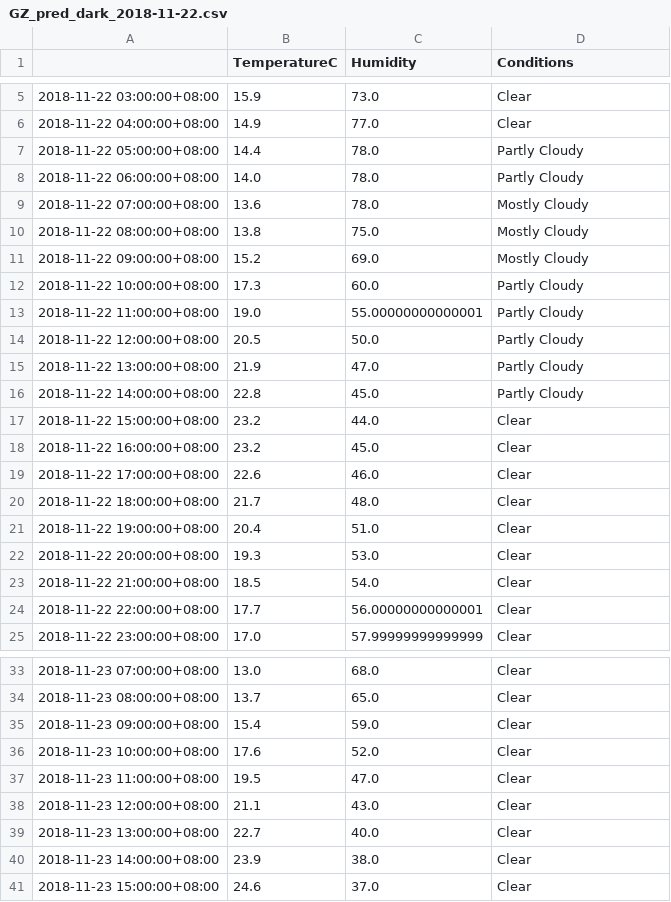
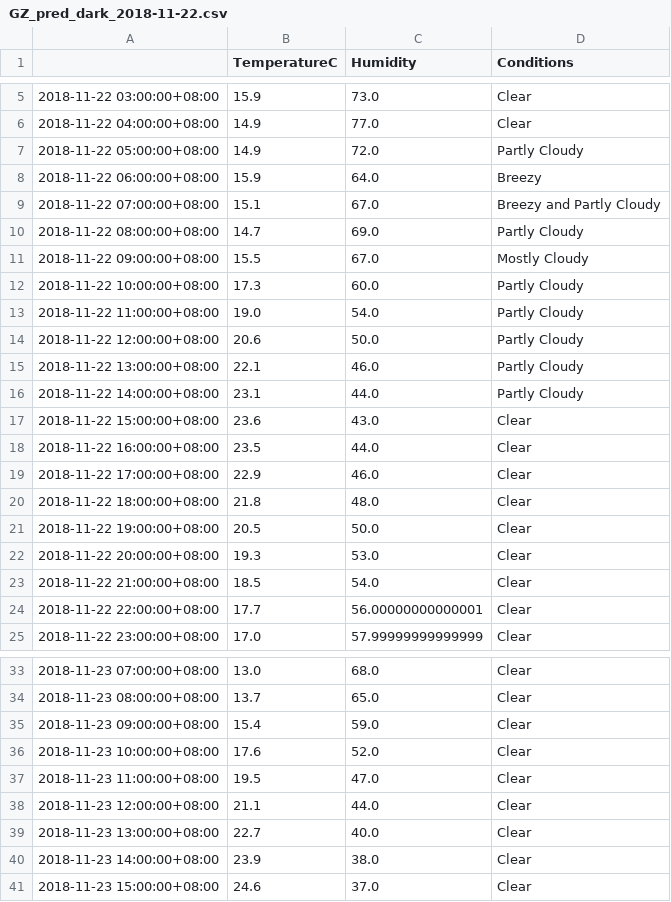
Before and after one commit to leonardmac0614/update_realtime, a CSV file: predict_files/GZ_pred_dark_2018-11-22.csv, drawn as a sheet; only a part is shown, gaps mark what is left out.

```diff
--- a/predict_files/GZ_pred_dark_2018-11-22.csv
+++ b/predict_files/GZ_pred_dark_2018-11-22.csv
@@ -6,17 +6,17 @@
 2018-11-22 04:00:00+08:00,14.9,77.0,Clear
-2018-11-22 05:00:00+08:00,14.4,78.0,Partly Cloudy
-2018-11-22 06:00:00+08:00,14.0,78.0,Partly Cloudy
-2018-11-22 07:00:00+08:00,13.6,78.0,Mostly Cloudy
-2018-11-22 08:00:00+08:00,13.8,75.0,Mostly Cloudy
-2018-11-22 09:00:00+08:00,15.2,69.0,Mostly Cloudy
+2018-11-22 05:00:00+08:00,14.9,72.0,Partly Cloudy
+2018-11-22 06:00:00+08:00,15.9,64.0,Breezy
+2018-11-22 07:00:00+08:00,15.1,67.0,Breezy and Partly Cloudy
+2018-11-22 08:00:00+08:00,14.7,69.0,Partly Cloudy
+2018-11-22 09:00:00+08:00,15.5,67.0,Mostly Cloudy
 2018-11-22 10:00:00+08:00,17.3,60.0,Partly Cloudy
-2018-11-22 11:00:00+08:00,19.0,55.00000000000001,Partly Cloudy
-2018-11-22 12:00:00+08:00,20.5,50.0,Partly Cloudy
-2018-11-22 13:00:00+08:00,21.9,47.0,Partly Cloudy
-2018-11-22 14:00:00+08:00,22.8,45.0,Partly Cloudy
-2018-11-22 15:00:00+08:00,23.2,44.0,Clear
-2018-11-22 16:00:00+08:00,23.2,45.0,Clear
-2018-11-22 17:00:00+08:00,22.6,46.0,Clear
-2018-11-22 18:00:00+08:00,21.7,48.0,Clear
-2018-11-22 19:00:00+08:00,20.4,51.0,Clear
+2018-11-22 11:00:00+08:00,19.0,54.0,Partly Cloudy
+2018-11-22 12:00:00+08:00,20.6,50.0,Partly Cloudy
+2018-11-22 13:00:00+08:00,22.1,46.0,Partly Cloudy
+2018-11-22 14:00:00+08:00,23.1,44.0,Partly Cloudy
+2018-11-22 15:00:00+08:00,23.6,43.0,Clear
+2018-11-22 16:00:00+08:00,23.5,44.0,Clear
+2018-11-22 17:00:00+08:00,22.9,46.0,Clear
+2018-11-22 18:00:00+08:00,21.8,48.0,Clear
+2018-11-22 19:00:00+08:00,20.5,50.0,Clear
 2018-11-22 20:00:00+08:00,19.3,53.0,Clear
@@ -37,3 +37,3 @@
 2018-11-23 11:00:00+08:00,19.5,47.0,Clear
-2018-11-23 12:00:00+08:00,21.1,43.0,Clear
+2018-11-23 12:00:00+08:00,21.1,44.0,Clear
 2018-11-23 13:00:00+08:00,22.7,40.0,Clear
```
Also changed, not shown: GZ_his_dark.csv.
